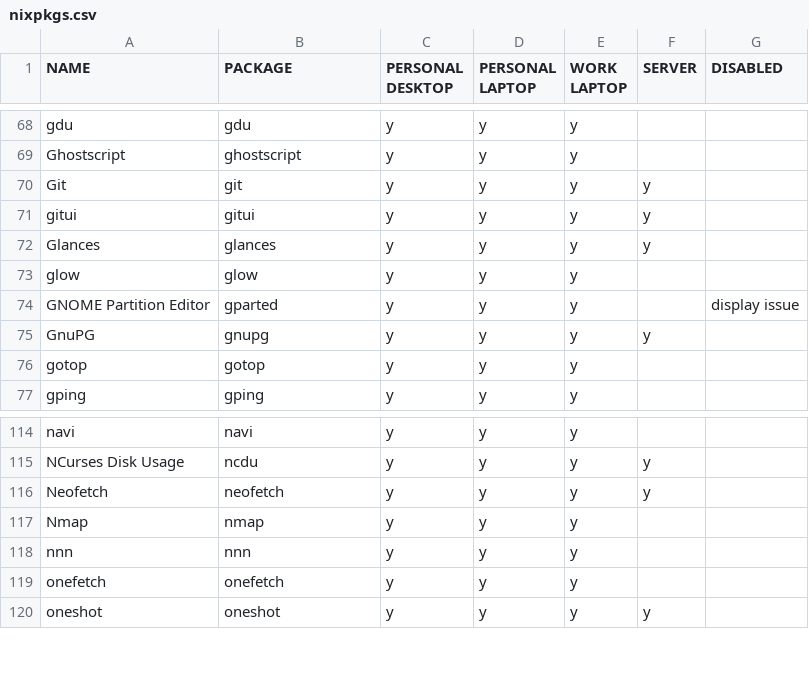
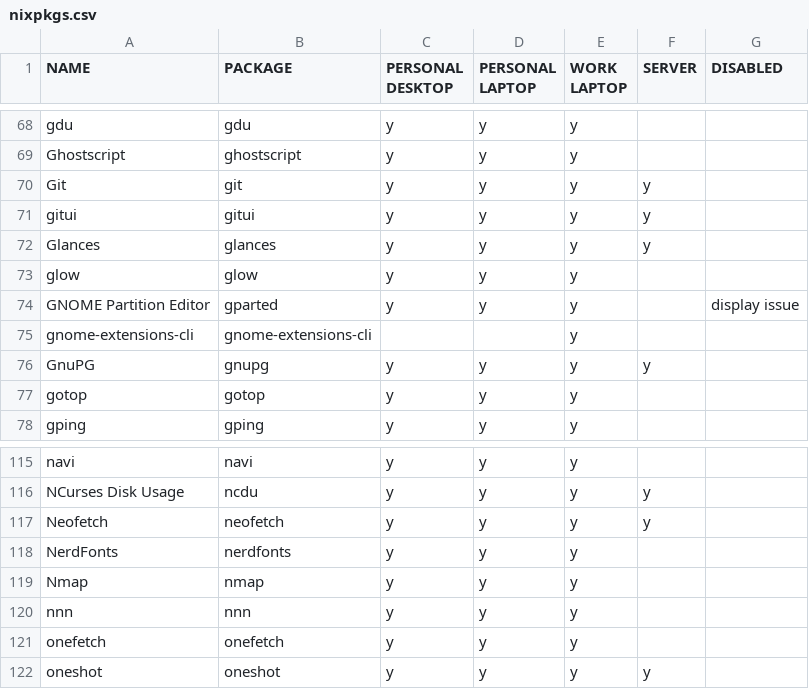
Before and after one commit to rvenutolo/packages, a CSV file: nixpkgs.csv, drawn as a sheet; only a part is shown, gaps mark what is left out.

Commit message:
add gnome-extensions-cli

```diff
--- a/nixpkgs.csv
+++ b/nixpkgs.csv
@@ -74,2 +74,3 @@ glow,glow,y,y,y,,
 GNOME Partition Editor,gparted,y,y,y,,display issue
+gnome-extensions-cli,gnome-extensions-cli,,,y,,
 GnuPG,gnupg,y,y,y,y,
@@ -116,2 +117,3 @@ NCurses Disk Usage,ncdu,y,y,y,y,
 Neofetch,neofetch,y,y,y,y,
+NerdFonts,nerdfonts,y,y,y,,
 Nmap,nmap,y,y,y,,
```
